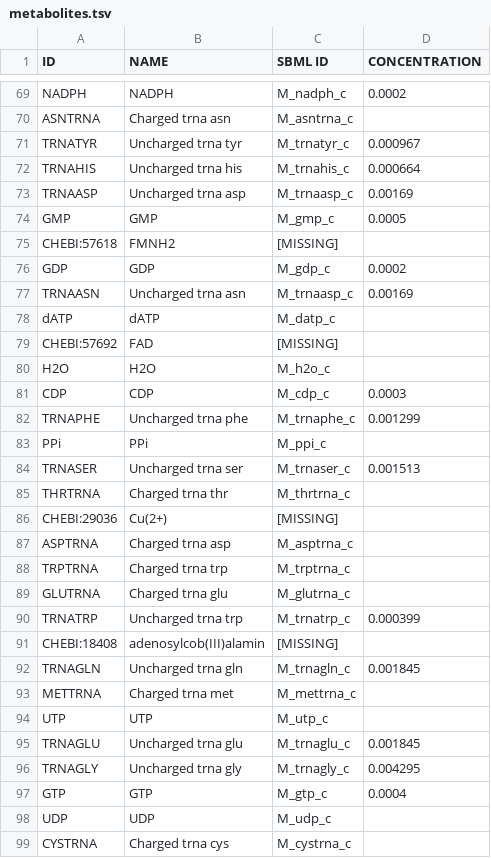
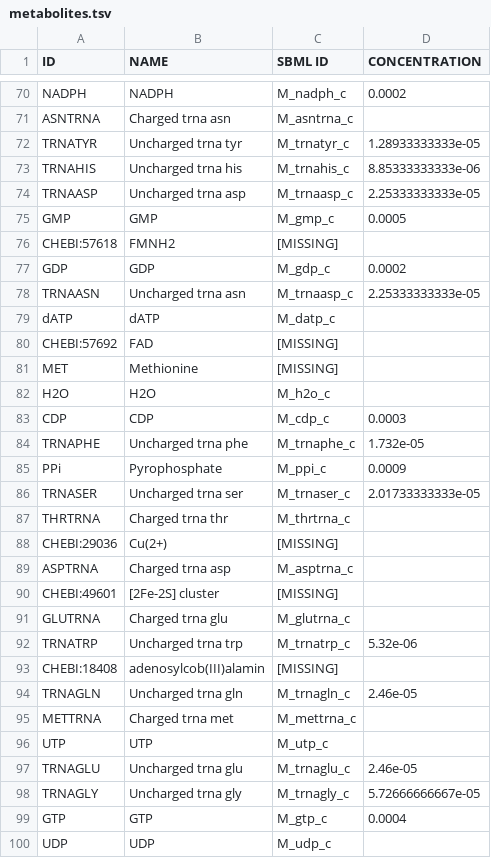
Before and after one commit to SysBioInra/RBApy, a TSV file: Rsola/data/metabolites.tsv, drawn as a sheet; only a part is shown, gaps mark what is left out; the shorter side is filled out with more unchanged rows; the diff covers the shown part only.

Commit message:
Updated Ralstonia dataset.

```diff
--- a/Rsola/data/metabolites.tsv
+++ b/Rsola/data/metabolites.tsv
@@ -70,5 +71,5 @@ NADPH	NADPH	M_nadph_c	0.0002
 ASNTRNA	Charged trna asn	M_asntrna_c	
-TRNATYR	Uncharged trna tyr	M_trnatyr_c	0.000967
-TRNAHIS	Uncharged trna his	M_trnahis_c	0.000664
-TRNAASP	Uncharged trna asp	M_trnaasp_c	0.00169
+TRNATYR	Uncharged trna tyr	M_trnatyr_c	1.28933333333e-05
+TRNAHIS	Uncharged trna his	M_trnahis_c	8.85333333333e-06
+TRNAASP	Uncharged trna asp	M_trnaasp_c	2.25333333333e-05
 GMP	GMP	M_gmp_c	0.0005
@@ -76,10 +77,11 @@ CHEBI:57618	FMNH2	[MISSING]
 GDP	GDP	M_gdp_c	0.0002
-TRNAASN	Uncharged trna asn	M_trnaasp_c	0.00169
+TRNAASN	Uncharged trna asn	M_trnaasp_c	2.25333333333e-05
 dATP	dATP	M_datp_c	
 CHEBI:57692	FAD	[MISSING]	
+MET	Methionine	[MISSING]	
 H2O	H2O	M_h2o_c	
 CDP	CDP	M_cdp_c	0.0003
-TRNAPHE	Uncharged trna phe	M_trnaphe_c	0.001299
-PPi	PPi	M_ppi_c	
-TRNASER	Uncharged trna ser	M_trnaser_c	0.001513
+TRNAPHE	Uncharged trna phe	M_trnaphe_c	1.732e-05
+PPi	Pyrophosphate	M_ppi_c	0.0009
+TRNASER	Uncharged trna ser	M_trnaser_c	2.01733333333e-05
 THRTRNA	Charged trna thr	M_thrtrna_c	
@@ -87,11 +89,11 @@ CHEBI:29036	Cu(2+)	[MISSING]
 ASPTRNA	Charged trna asp	M_asptrna_c	
-TRPTRNA	Charged trna trp	M_trptrna_c	
+CHEBI:49601	[2Fe-2S] cluster	[MISSING]	
 GLUTRNA	Charged trna glu	M_glutrna_c	
-TRNATRP	Uncharged trna trp	M_trnatrp_c	0.000399
+TRNATRP	Uncharged trna trp	M_trnatrp_c	5.32e-06
 CHEBI:18408	adenosylcob(III)alamin	[MISSING]	
-TRNAGLN	Uncharged trna gln	M_trnagln_c	0.001845
+TRNAGLN	Uncharged trna gln	M_trnagln_c	2.46e-05
 METTRNA	Charged trna met	M_mettrna_c	
 UTP	UTP	M_utp_c	
-TRNAGLU	Uncharged trna glu	M_trnaglu_c	0.001845
-TRNAGLY	Uncharged trna gly	M_trnagly_c	0.004295
+TRNAGLU	Uncharged trna glu	M_trnaglu_c	2.46e-05
+TRNAGLY	Uncharged trna gly	M_trnagly_c	5.72666666667e-05
 GTP	GTP	M_gtp_c	0.0004
```
Also changed, not shown: 2 added rows, 1 removed row and 14 edited cells elsewhere in this file, 10 other files.
